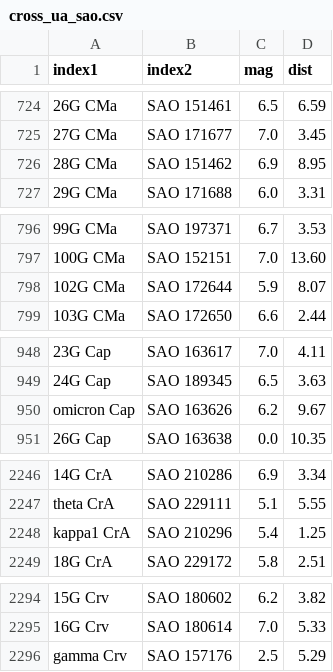
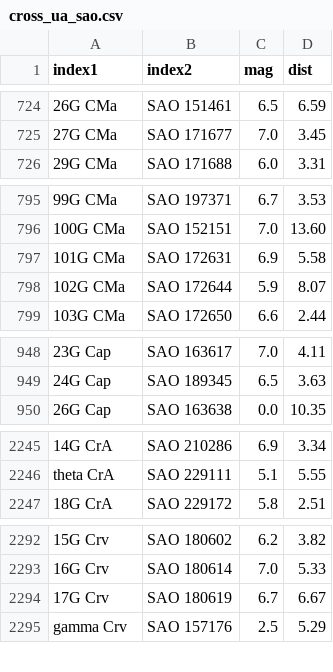
Before and after one commit to aureus123/catalogs, a CSV file: results/cross/cross_ua_sao.csv, drawn as a sheet; only a part is shown, gaps mark what is left out; removed rows and columns are numbered as before the commit, all else as after; the diff covers the shown part only; the diff names each change by its address in the sheet, - before the commit and + after, or states it on an @@ line.

```diff
--- a/results/cross/cross_ua_sao.csv
+++ b/results/cross/cross_ua_sao.csv
-row 726: 28G CMa | SAO 151462 | 6.9 | 8.95
+row 797: 101G CMa | SAO 172631 | 6.9 | 5.58
-row 950: omicron Cap | SAO 163626 | 6.2 | 9.67
-row 2248: kappa1 CrA | SAO 210296 | 5.4 | 1.25
+row 2294: 17G Crv | SAO 180619 | 6.7 | 6.67
```
Also changed, not shown: 12 removed rows elsewhere in this file, results/cross/cross_ua_hd.csv, 2 other files.
